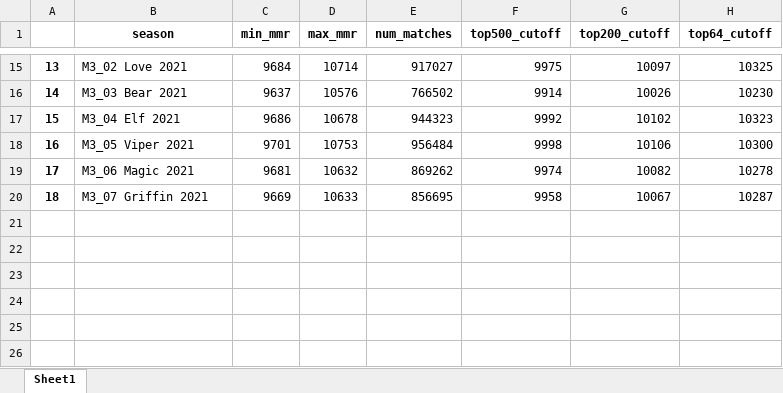
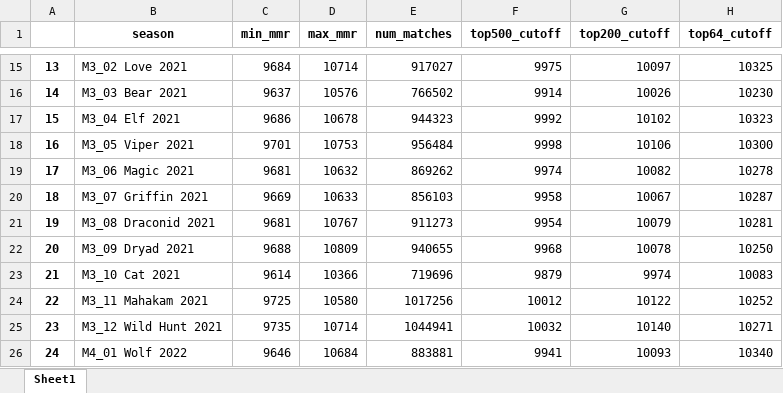
Before and after one commit to 4dcu-be/GwentRank, an Excel workbook: output/seasonal_stats.xlsx, sheet Sheet1, drawn as a sheet; only a part is shown, gaps mark what is left out; values as stored, in another font and other column widths than the file's, no borders; the diff names each change by its address in the sheet, - before the commit and + after, or states it on an @@ line.

```diff
--- a/output/seasonal_stats.xlsx (sheet Sheet1)
+++ b/output/seasonal_stats.xlsx (sheet Sheet1)
-E20 (num_matches): 856695
+E20 (num_matches): 856103
+row 21: 19 | M3_08 Draconid 2021 | 9681 | 10767 | 911273 | 9954 | 10079 | 10281
+row 22: 20 | M3_09 Dryad 2021 | 9688 | 10809 | 940655 | 9968 | 10078 | 10250
+row 23: 21 | M3_10 Cat 2021 | 9614 | 10366 | 719696 | 9879 | 9974 | 10083
+row 24: 22 | M3_11 Mahakam 2021 | 9725 | 10580 | 1017256 | 10012 | 10122 | 10252
+row 25: 23 | M3_12 Wild Hunt 2021 | 9735 | 10714 | 1044941 | 10032 | 10140 | 10271
+row 26: 24 | M4_01 Wolf 2022 | 9646 | 10684 | 883881 | 9941 | 10093 | 10340
```
Also changed, not shown: data/season_start_stop.xlsx, output/national_stats.xlsx, 44 other files.
